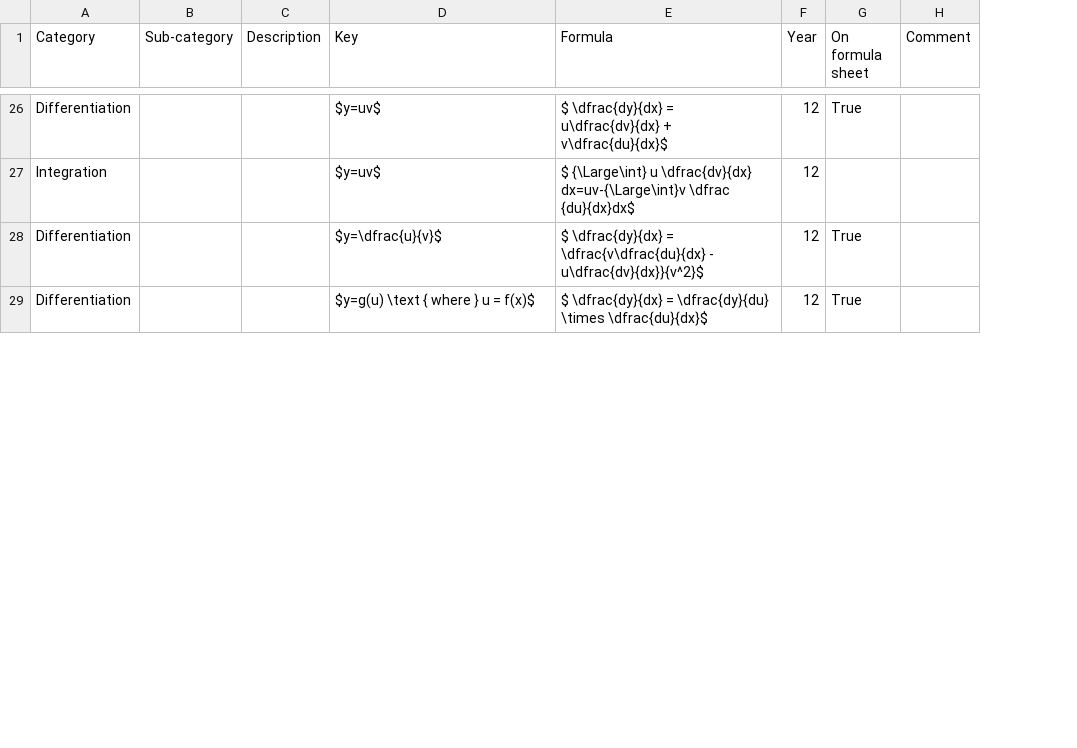
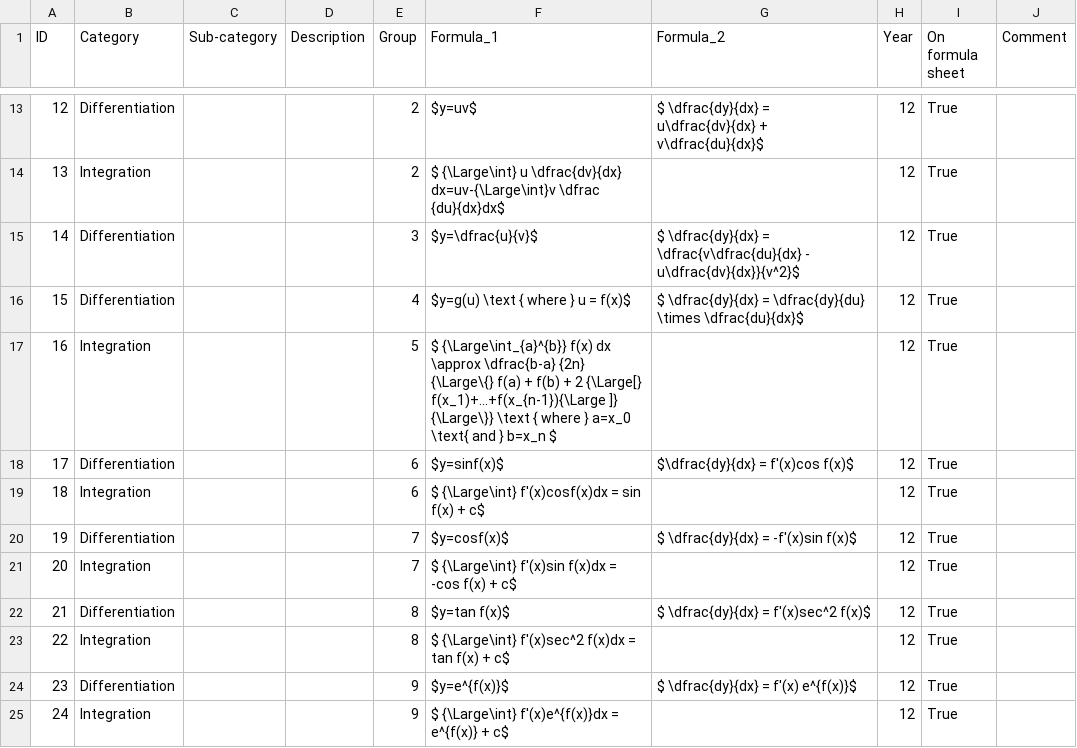
Before and after one commit to charl-potgieter/AustraliaSchoolMaths, a CSV file: formulas.csv, drawn as a sheet; only a part is shown, gaps mark what is left out; addresses are those after the commit; the diff covers the shown part only; the diff names each change by its address in the sheet, - before the commit and + after, or states it on an @@ line.

Commit message:
Formulas WIP

```diff
--- a/formulas.csv
+++ b/formulas.csv
+column A (ID), rows 13-16: 12 | 13 | 14 | 15
+column E (Group), rows 13-16: 2 | 2 | 3 | 4
-F1: Key
+F1: Formula_1
-G1: Formula
+G1: Formula_2
-F14 (Formula_1): $y=uv$
+F14 (Formula_1): $ {\Large\int} u \dfrac{dv}{dx} dx=uv-{\Large\int}v \dfrac {du}{dx}dx$
-G14 (Formula_2): $ {\Large\int} u \dfrac{dv}{dx} dx=uv-{\Large\int}v \dfrac {du}{dx}dx$
+G14 (Formula_2): (empty)
-I14 (On formula sheet): (empty)
+I14 (On formula sheet): True
+row 17: 16 | Integration |  |  | 5 | $ {\Large\int_{a}^{b}} f(x) dx \approx \dfrac{b-a} {2n} {\Large\{} f(a) + f(b) + 2 {\Large[} f(x_1)+...+f(x_{n-1}){\Large ]} {\Large\}} \text { where } a=x_0 \text{ and } b=x_n $ |  | 12 | True
@@ row 13 moved to row 18: 17 @@
+row 19: 18 | Integration |  |  | 6 | $ {\Large\int} f'(x)cosf(x)dx = sin f(x) + c$ |  | 12 | True
@@ row 15 moved to row 20: 19 @@
+row 21: 20 | Integration |  |  | 7 | $ {\Large\int} f'(x)sin f(x)dx = -cos f(x) + c$ |  | 12 | True
@@ row 17 moved to row 22: 21 @@
+row 23: 22 | Integration |  |  | 8 | $ {\Large\int} f'(x)sec^2 f(x)dx = tan f(x) + c$ |  | 12 | True
@@ row 19 moved to row 24: 23 @@
+row 25: 24 | Integration |  |  | 9 | $ {\Large\int} f'(x)e^{f(x)}dx = e^{f(x)} + c$ |  | 12 | True
```
Also changed, not shown: 2 added rows, 7 removed rows, 3 moved rows and 26 edited cells elsewhere in this file, 2 other files.
